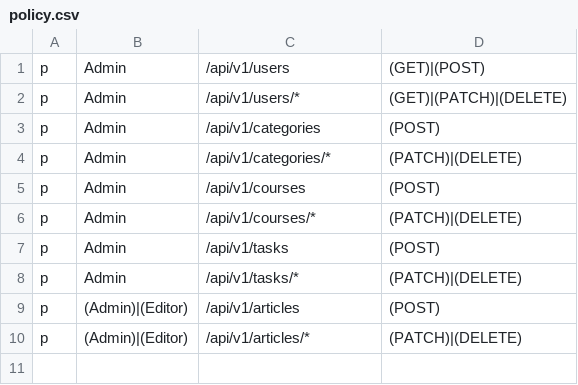
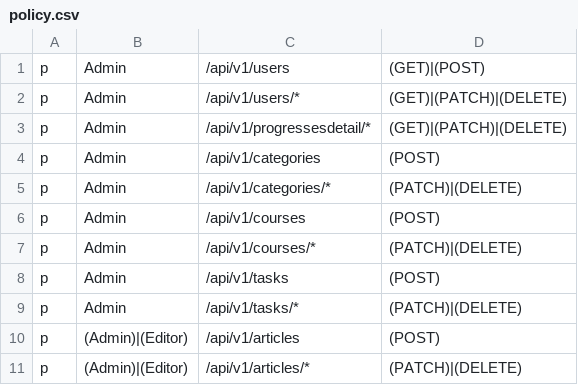
Before and after one commit to poplamom/COURSE-GO, a CSV file: config/policy.csv, drawn as a sheet; the diff names each change by its address in the sheet, - before the commit and + after, or states it on an @@ line.

```diff
--- a/config/policy.csv
+++ b/config/policy.csv
+row 3: p | Admin | /api/v1/progressesdetail/* | (GET)|(PATCH)|(DELETE)
```
Also changed, not shown: 10 other files.
